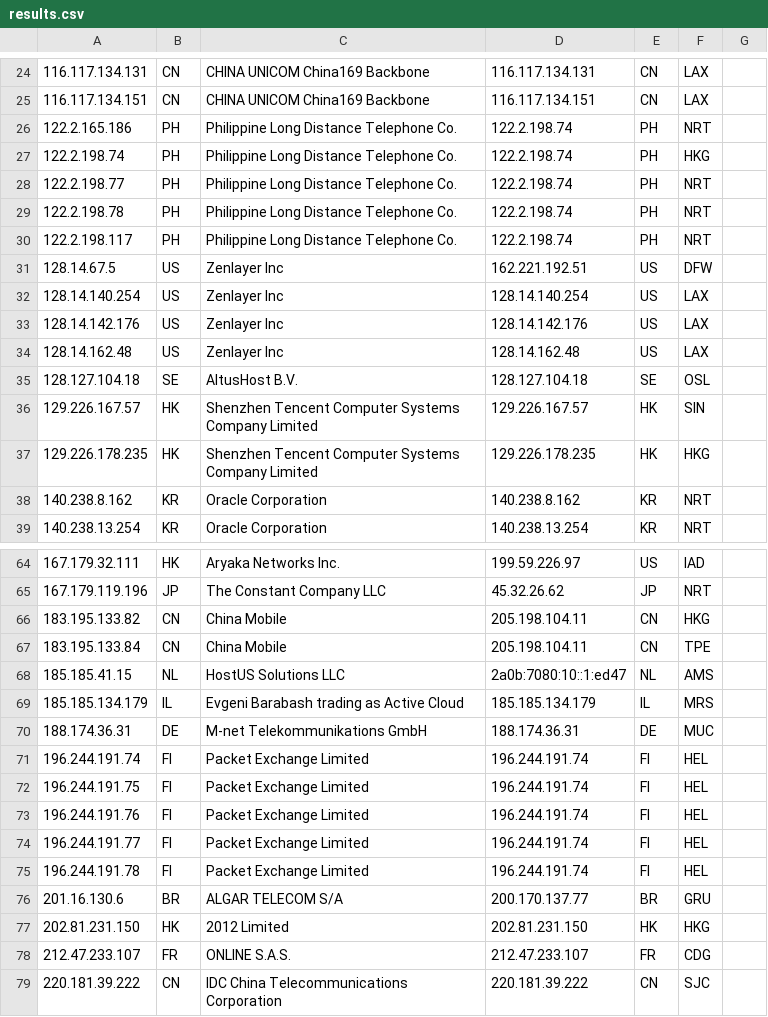
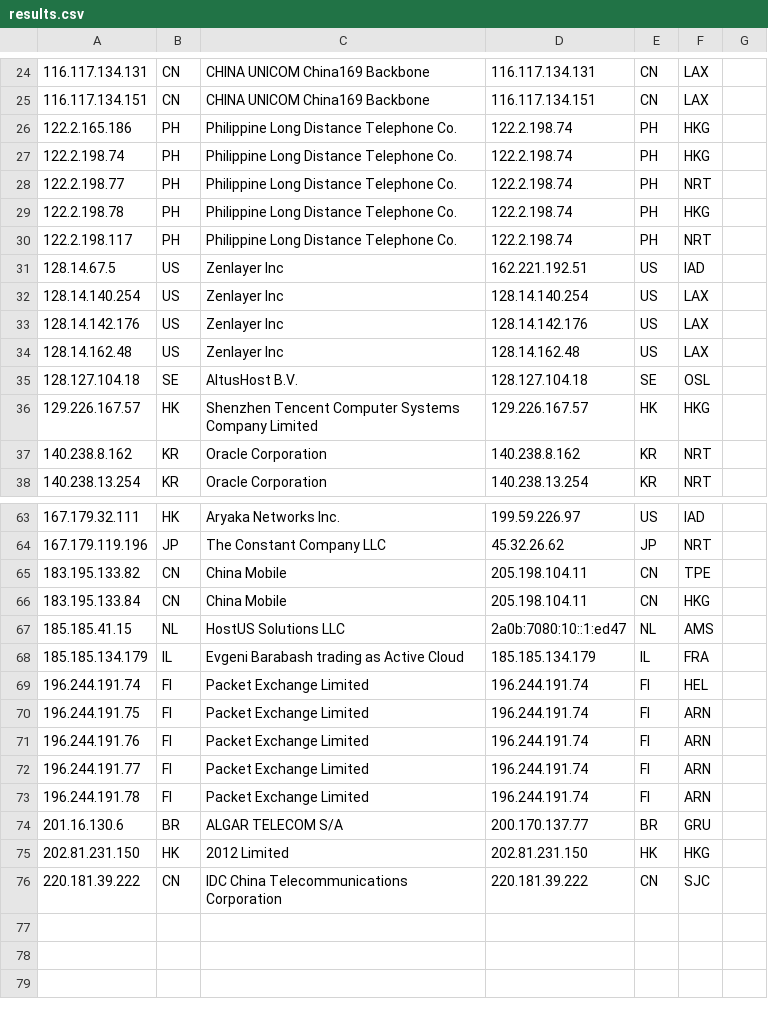
Before and after one commit to tr1s7an/Unofficial-Cloudflare-nodes, a CSV file: results.csv, drawn as a sheet; only a part is shown, gaps mark what is left out; removed rows and columns are numbered as before the commit, all else as after; the diff covers the shown part only; the diff names each change by its address in the sheet, - before the commit and + after, or states it on an @@ line.

Commit message:
Update

```diff
--- a/results.csv
+++ b/results.csv
-F26: NRT
+F26: HKG
-F29: NRT
+F29: HKG
-F31: DFW
+F31: IAD
-F36: SIN
+F36: HKG
-row 37: 129.226.178.235 | HK | Shenzhen Tencent Computer Systems Company Limited | 129.226.178.235 | HK | HKG
-F65: HKG
+F65: TPE
-F66: TPE
+F66: HKG
-F68: MRS
+F68: FRA
-row 70: 188.174.36.31 | DE | M-net Telekommunikations GmbH | 188.174.36.31 | DE | MUC
-F70:F73: HEL
+F70:F73: ARN
-row 78: 212.47.233.107 | FR | ONLINE S.A.S. | 212.47.233.107 | FR | CDG
```
Also changed, not shown: 4 edited cells elsewhere in this file.
